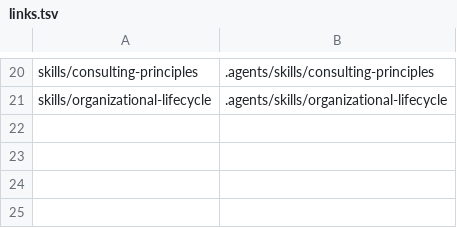
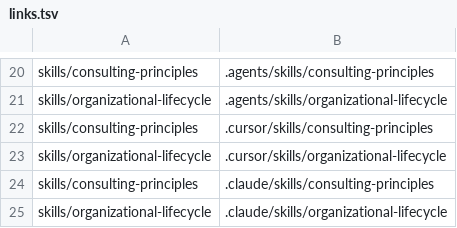
Before and after one commit to kbaribeau/dotfiles, a TSV file: install/links.tsv, drawn as a sheet; only a part is shown, gaps mark what is left out.

Commit message:
Share personal skills across Codex, Cursor, and Claude; define operator ownership (#20)
* Share skills across Codex Cursor and Claude; add pinned notion-axi skill

* Keep third-party skills operator-owned and retain shared personal skills

```diff
--- a/install/links.tsv
+++ b/install/links.tsv
@@ -21 +21,5 @@ skills/consulting-principles	.agents/skills/consulting-principles
 skills/organizational-lifecycle	.agents/skills/organizational-lifecycle
+skills/consulting-principles	.cursor/skills/consulting-principles
+skills/organizational-lifecycle	.cursor/skills/organizational-lifecycle
+skills/consulting-principles	.claude/skills/consulting-principles
+skills/organizational-lifecycle	.claude/skills/organizational-lifecycle
```
Also changed, not shown: 5 other files.
